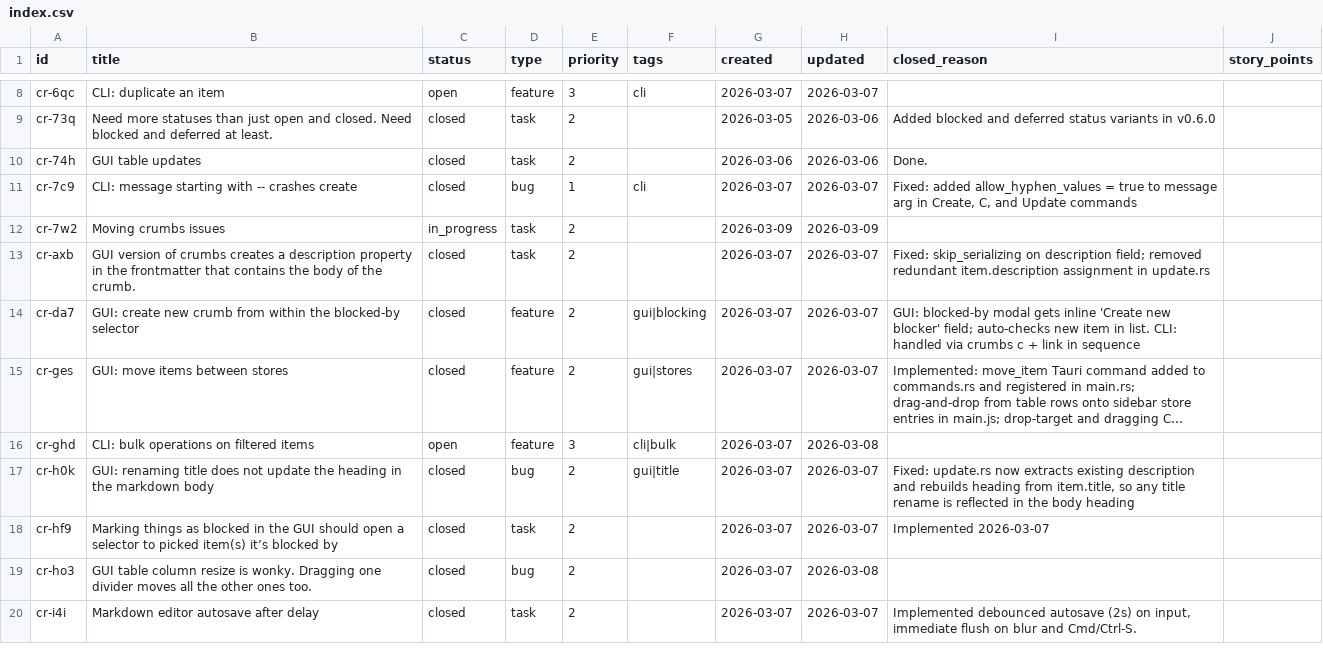
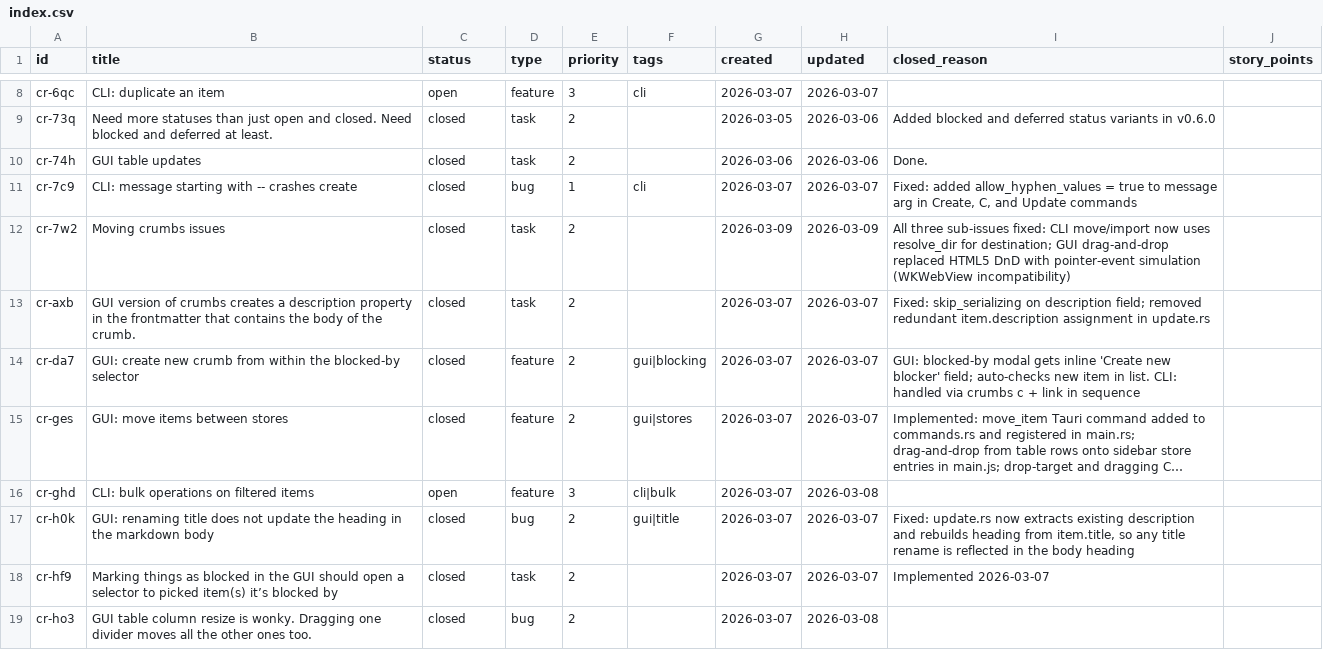
Before and after one commit to evensolberg/crumbs, a CSV file: .crumbs/index.csv, drawn as a sheet; only a part is shown, gaps mark what is left out; the shorter side is filled out with more unchanged rows; long unchanged cells end in ….

```diff
--- a/.crumbs/index.csv
+++ b/.crumbs/index.csv
@@ -11,3 +11,3 @@ cr-74h,GUI table updates,closed,task,2,,2026-03-06,2026-03-06,Done.,
 cr-7c9,CLI: message starting with -- crashes create,closed,bug,1,cli,2026-03-07,2026-03-07,"Fixed: added allow_hyphen_values = true to message arg in Create, C, and Update commands",
-cr-7w2,Moving crumbs issues,in_progress,task,2,,2026-03-09,2026-03-09,,
+cr-7w2,Moving crumbs issues,closed,task,2,,2026-03-09,2026-03-09,All three sub-issues fixed: CLI move/import now uses resolve_dir for destination; GUI drag-and-drop replaced HTML5 DnD with pointer-event simulation (WKWebView incompatibility),
 cr-axb,GUI version of crumbs creates a description property in the frontmatter that contains the body of the crumb.,closed,task,2,,2026-03-07,2026-03-07,Fixed: skip_serializing on description field; removed redundant item.description assignment in update.rs,
```
Also changed, not shown: 6 other files.
